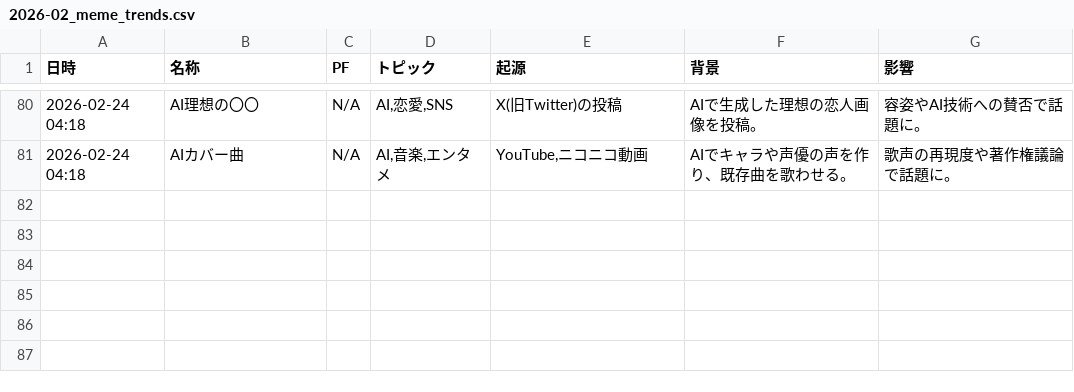
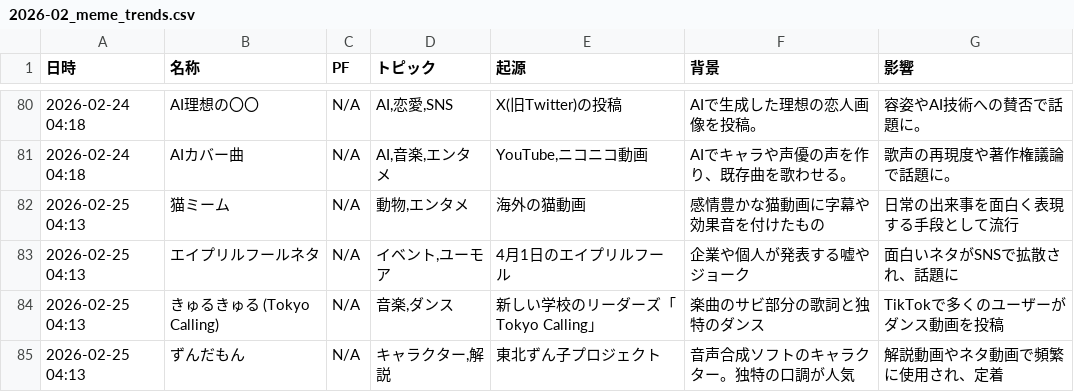
Before and after one commit to Hamaaan/sns-meme-reporting-jp, a CSV file: data/2026/2026-02_meme_trends.csv, drawn as a sheet; only a part is shown, gaps mark what is left out; the diff names each change by its address in the sheet, - before the commit and + after, or states it on an @@ line.

```diff
--- a/data/2026/2026-02_meme_trends.csv
+++ b/data/2026/2026-02_meme_trends.csv
+row 82: 2026-02-25 04:13 | 猫ミーム | N/A | 動物,エンタメ | 海外の猫動画 | 感情豊かな猫動画に字幕や効果音を付けたもの | 日常の出来事を面白く表現する手段として流行
+row 83: 2026-02-25 04:13 | エイプリルフールネタ | N/A | イベント,ユーモア | 4月1日のエイプリルフール | 企業や個人が発表する嘘やジョーク | 面白いネタがSNSで拡散され、話題に
+row 84: 2026-02-25 04:13 | きゅるきゅる (Tokyo Calling) | N/A | 音楽,ダンス | 新しい学校のリーダーズ「Tokyo Calling」 | 楽曲のサビ部分の歌詞と独特のダンス | TikTokで多くのユーザーがダンス動画を投稿
+row 85: 2026-02-25 04:13 | ずんだもん | N/A | キャラクター,解説 | 東北ずん子プロジェクト | 音声合成ソフトのキャラクター。独特の口調が人気 | 解説動画やネタ動画で頻繁に使用され、定着
```
Also changed, not shown: 1 other file.
